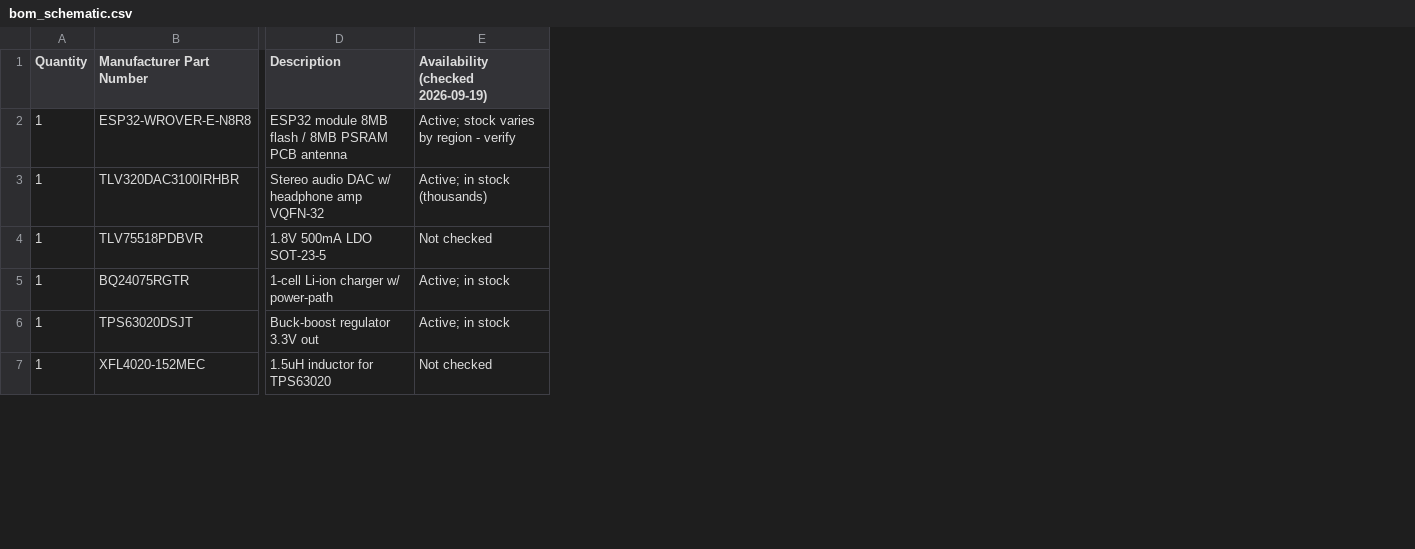
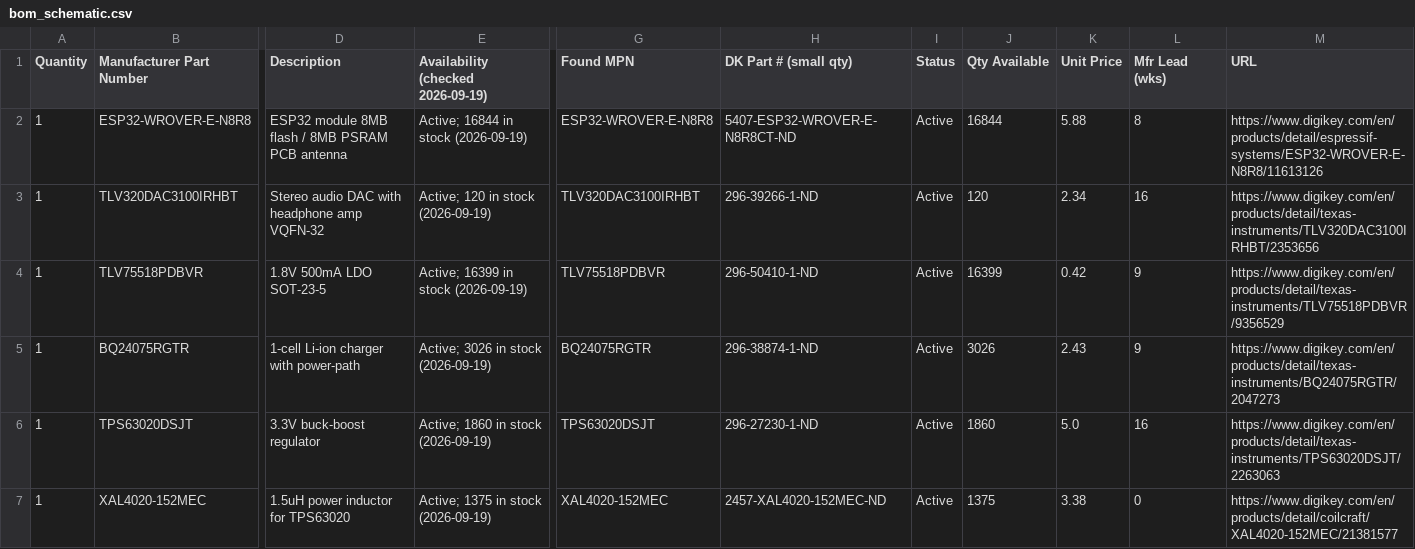
Before and after one commit to Jake-Eshelman-Portfolio/jpod, a CSV file: hardware/BOM/bom_schematic.csv, drawn as a sheet; only a part is shown, gaps mark what is left out; removed rows and columns are numbered as before the commit, all else as after; rows hold the shown columns only; the diff covers the shown part only; the diff names each change by its address in the sheet, - before the commit and + after, or states it on an @@ line.

Commit message:
first pass on stock checks in py script and first bom

```diff
--- a/hardware/BOM/bom_schematic.csv
+++ b/hardware/BOM/bom_schematic.csv
+column G (Found MPN), rows 2-6: ESP32-WROVER-E-N8R8 | TLV320DAC3100IRHBT | TLV75518PDBVR | BQ24075RGTR | TPS63020DSJT
+column H (DK Part # (small qty)), rows 2-6: 5407-ESP32-WROVER-E-N8R8CT-ND | 296-39266-1-ND | 296-50410-1-ND | 296-38874-1-ND | 296-27230-1-ND
+column I (Status), rows 2-6: all Active
+column J (Qty Available), rows 2-6: 16844 | 120 | 16399 | 3026 | 1860
+column K (Unit Price), rows 2-6: 5.88 | 2.34 | 0.42 | 2.43 | 5.0
+column L (Mfr Lead (wks)), rows 2-6: 8 | 16 | 9 | 9 | 16
+column M (URL), rows 2-6: https://www.digikey.com/en/products/detail/espressif-systems/ESP32-WROVER-E-N8R8/11613126 | https://www.digikey.com/en/products/detail/texas-instruments/TLV320DAC3100IRHBT/2353656 | https://www.digikey.com/en/products/detail/texas-instruments/TLV75518PDBVR/9356529 | https://www.digikey.com/en/products/detail/texas-instruments/BQ24075RGTR/2047273 | https://www.digikey.com/en/products/detail/texas-instruments/TPS63020DSJT/2263063
-E2: Active; stock varies by region - verify
+E2: Active; 16844 in stock (2026-09-19)
-B3 (Manufacturer Part Number): TLV320DAC3100IRHBR
+B3 (Manufacturer Part Number): TLV320DAC3100IRHBT
-D3 (Description): Stereo audio DAC w/ headphone amp VQFN-32
+D3 (Description): Stereo audio DAC with headphone amp VQFN-32
-E3: Active; in stock (thousands)
+E3: Active; 120 in stock (2026-09-19)
-E4: Not checked
+E4: Active; 16399 in stock (2026-09-19)
-D5 (Description): 1-cell Li-ion charger w/ power-path
+D5 (Description): 1-cell Li-ion charger with power-path
-E5: Active; in stock
+E5: Active; 3026 in stock (2026-09-19)
-D6 (Description): Buck-boost regulator 3.3V out
+D6 (Description): 3.3V buck-boost regulator
-E6: Active; in stock
+E6: Active; 1860 in stock (2026-09-19)
-row 7: 1 | XFL4020-152MEC | 1.5uH inductor for TPS63020 | Not checked
+row 7: 1 | XAL4020-152MEC | 1.5uH power inductor for TPS63020 | Active; 1375 in stock (2026-09-19) | XAL4020-152MEC | 2457-XAL4020-152MEC-ND | Active | 1375 | 3.38 | 0 | https://www.digikey.com/en/products/detail/coilcraft/XAL4020-152MEC/21381577
```
Also changed, not shown: 3 added rows, 3 removed rows and 30 edited cells elsewhere in this file, hardware/BOM/bom_prototype.csv, 2 other files.
